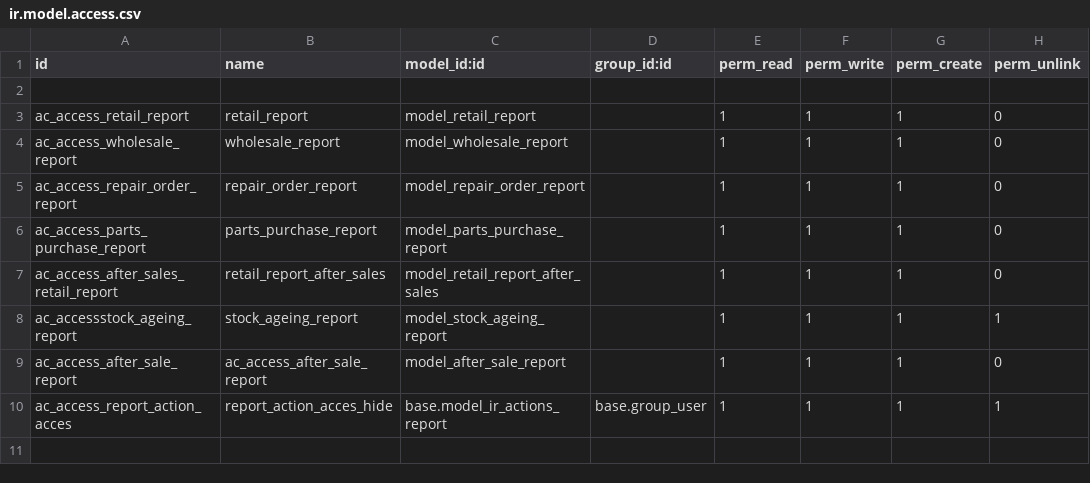
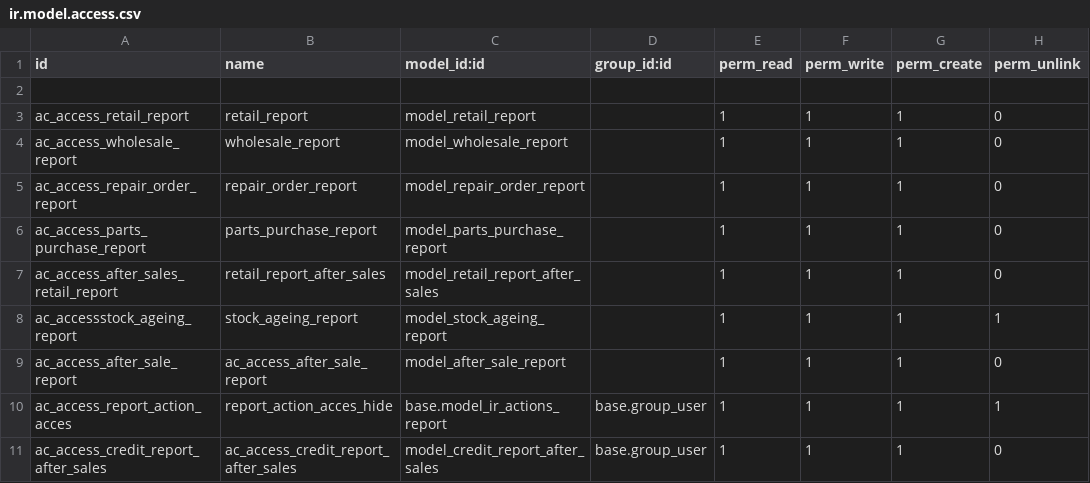
Before and after one commit to sasanklucky/UPDATED_ODOO_PROJECTS, a CSV file: ars_reports/security/ir.model.access.csv, drawn as a sheet; the diff names each change by its address in the sheet, - before the commit and + after, or states it on an @@ line.

Commit message:
after_sale_retail_report and credit note report updates

```diff
--- a/ars_reports/security/ir.model.access.csv
+++ b/ars_reports/security/ir.model.access.csv
+row 11: ac_access_credit_report_after_sales | ac_access_credit_report_after_sales | model_credit_report_after_sales | base.group_user | 1 | 1 | 1 | 0
```
Also changed, not shown: 2 other files.
